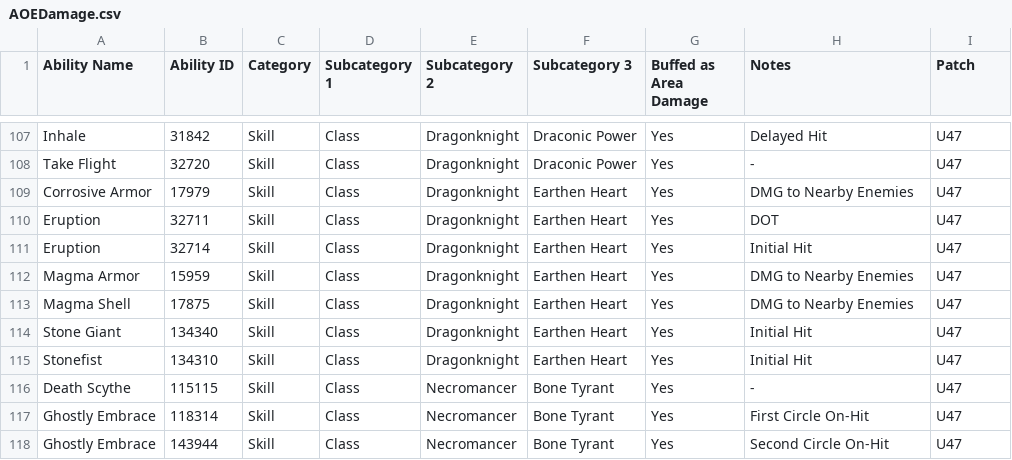
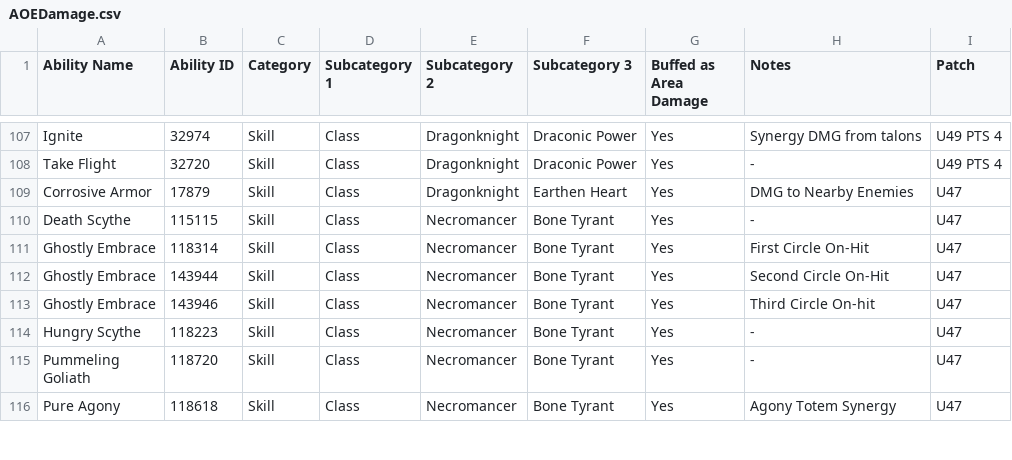
Before and after one commit to Shienar/AreaDamage, a CSV file: AOEDamage.csv, drawn as a sheet; only a part is shown, gaps mark what is left out; the shorter side is filled out with more unchanged rows; removed rows and columns are numbered as before the commit, all else as after; the diff covers the shown part only; the diff names each change by its address in the sheet, - before the commit and + after, or states it on an @@ line.

```diff
--- a/AOEDamage.csv
+++ b/AOEDamage.csv
-A107 (Ability Name): Inhale
+A107 (Ability Name): Ignite
-B107 (Ability ID): 31842
+B107 (Ability ID): 32974
-H107 (Notes): Delayed Hit
+H107 (Notes): Synergy DMG from talons
-I107:I108 (Patch): U47
+I107:I108 (Patch): U49 PTS 4
-B109 (Ability ID): 17979
+B109 (Ability ID): 17879
-row 110: Eruption | 32711 | Skill | Class | Dragonknight | Earthen Heart | Yes | DOT | U47
-row 111: Eruption | 32714 | Skill | Class | Dragonknight | Earthen Heart | Yes | Initial Hit | U47
-row 112: Magma Armor | 15959 | Skill | Class | Dragonknight | Earthen Heart | Yes | DMG to Nearby Enemies | U47
-row 113: Magma Shell | 17875 | Skill | Class | Dragonknight | Earthen Heart | Yes | DMG to Nearby Enemies | U47
-row 114: Stone Giant | 134340 | Skill | Class | Dragonknight | Earthen Heart | Yes | Initial Hit | U47
-row 115: Stonefist | 134310 | Skill | Class | Dragonknight | Earthen Heart | Yes | Initial Hit | U47
```
Also changed, not shown: 2 added rows, 2 removed rows and 34 edited cells elsewhere in this file, 2 other files.
